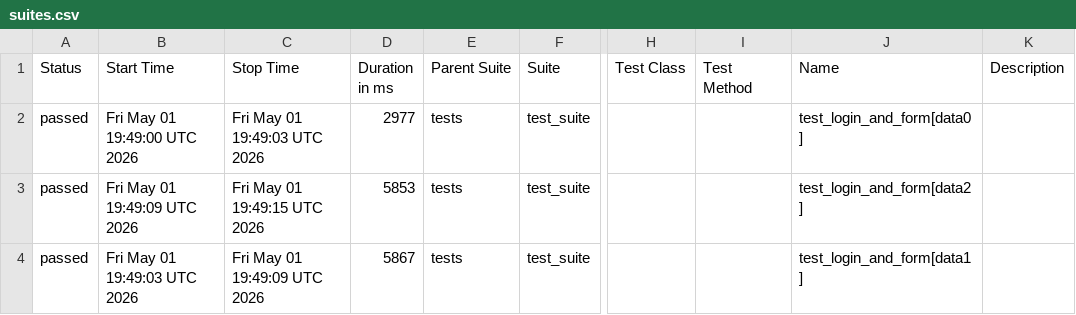
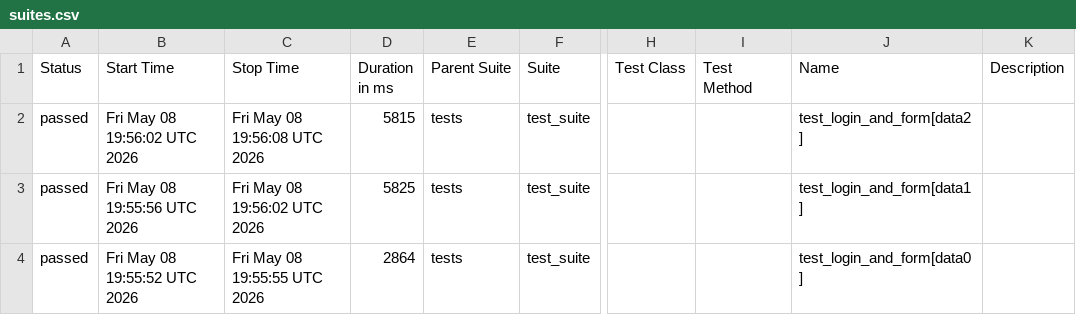
Before and after one commit to harshamaiya99/selenium-pytest-allure-github_actions, a CSV file: data/suites.csv, drawn as a sheet; only a part is shown, gaps mark what is left out; the diff names each change by its address in the sheet, - before the commit and + after, or states it on an @@ line.

```diff
--- a/data/suites.csv
+++ b/data/suites.csv
-B2 (Start Time): Fri May 01 19:49:00 UTC 2026
+B2 (Start Time): Fri May 08 19:56:02 UTC 2026
-C2 (Stop Time): Fri May 01 19:49:03 UTC 2026
+C2 (Stop Time): Fri May 08 19:56:08 UTC 2026
-D2 (Duration in ms): 2977
+D2 (Duration in ms): 5815
-J2 (Name): test_login_and_form[data0]
+J2 (Name): test_login_and_form[data2]
-B3 (Start Time): Fri May 01 19:49:09 UTC 2026
+B3 (Start Time): Fri May 08 19:55:56 UTC 2026
-C3 (Stop Time): Fri May 01 19:49:15 UTC 2026
+C3 (Stop Time): Fri May 08 19:56:02 UTC 2026
-D3 (Duration in ms): 5853
+D3 (Duration in ms): 5825
-J3 (Name): test_login_and_form[data2]
+J3 (Name): test_login_and_form[data1]
-B4 (Start Time): Fri May 01 19:49:03 UTC 2026
+B4 (Start Time): Fri May 08 19:55:52 UTC 2026
-C4 (Stop Time): Fri May 01 19:49:09 UTC 2026
+C4 (Stop Time): Fri May 08 19:55:55 UTC 2026
-D4 (Duration in ms): 5867
+D4 (Duration in ms): 2864
-J4 (Name): test_login_and_form[data1]
+J4 (Name): test_login_and_form[data0]
```
Also changed, not shown: 27 other files.
